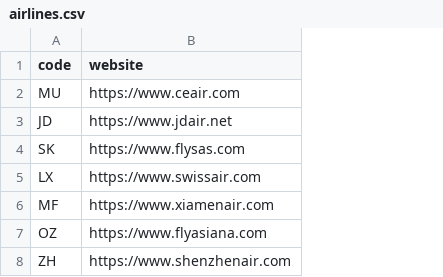
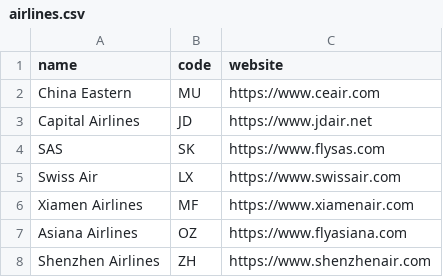
Before and after one commit to Vincent-Cui/PCR-test, a CSV file: airlines.csv, drawn as a sheet; the diff names each change by its address in the sheet, - before the commit and + after, or states it on an @@ line.

Commit message:
Add files via upload

```diff
--- a/airlines.csv
+++ b/airlines.csv
+column A (name), rows 2-8: China Eastern | Capital Airlines | SAS | Swiss Air | Xiamen Airlines | Asiana Airlines | Shenzhen Airlines
```
